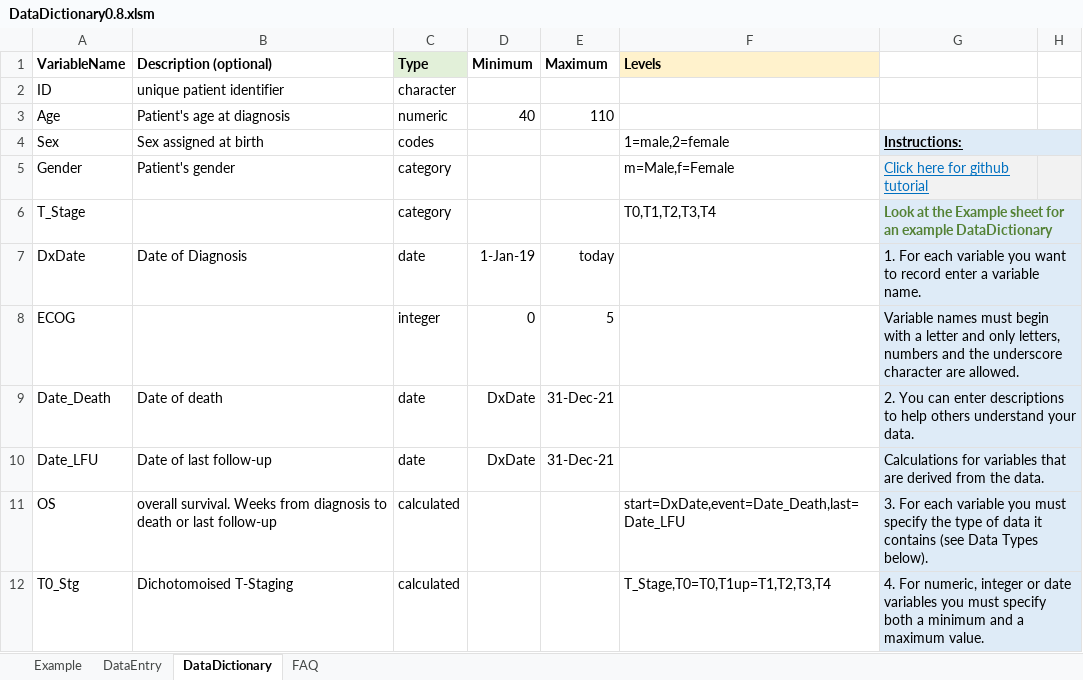
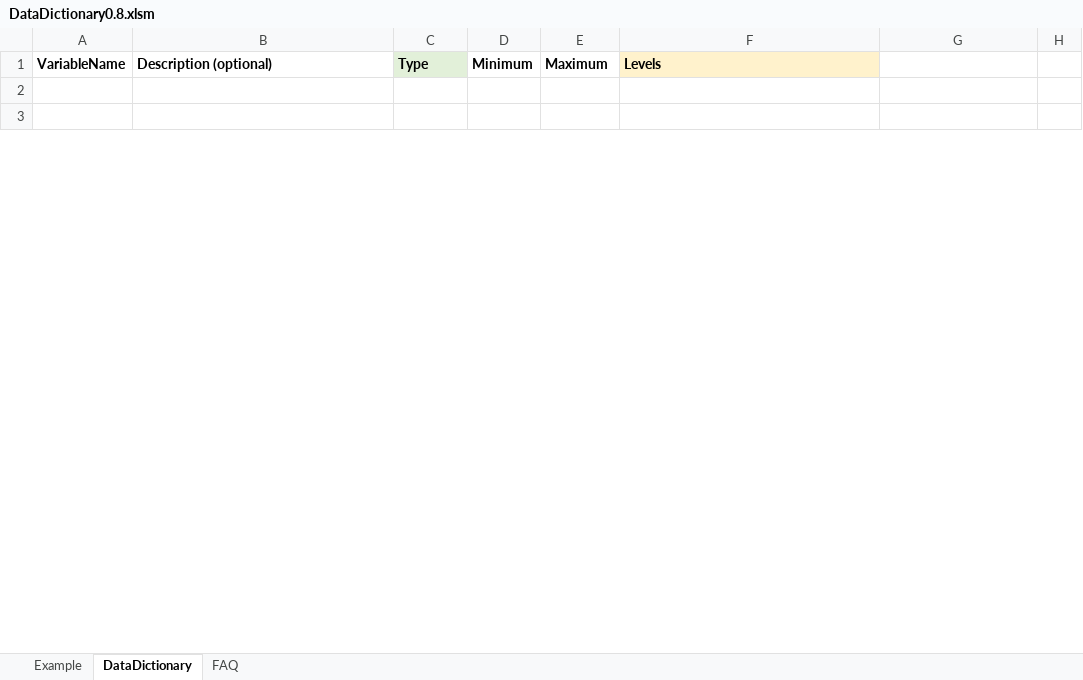
Before and after one commit to biostatsPMH/exceldata, an Excel workbook: vignettes/DataDictionary0.8.xlsm, sheet DataDictionary, drawn as a sheet; only a part is shown; values as stored, in another font and other column widths than the file's, no borders; charts and pictures not drawn; removed rows and columns are numbered as before the commit, all else as after; the diff covers the shown part only; the diff names each change by its address in the sheet, - before the commit and + after, or states it on an @@ line.

```diff
--- a/vignettes/DataDictionary0.8.xlsm (sheet DataDictionary)
+++ b/vignettes/DataDictionary0.8.xlsm (sheet DataDictionary)
-sheet tab: DataEntry
-row 2: ID | unique patient identifier | character
+row 2: (empty)
-row 3: Age | Patient's age at diagnosis | numeric | 40 | 110
+row 3: (empty)
-row 4: Sex | Sex assigned at birth | codes |  |  | 1=male,2=female | Instructions:
-row 5: Gender | Patient's gender | category |  |  | m=Male,f=Female | Click here for github tutorial
-row 6: T_Stage |  | category |  |  | T0,T1,T2,T3,T4 | Look at the Example sheet for an example DataDictionary
-row 7: DxDate | Date of Diagnosis | date | 1-Jan-19 | today |  | 1. For each variable you want to record enter a variable name.
-row 8: ECOG |  | integer | 0 | 5 |  | Variable names must begin with a letter and only letters, numbers and the underscore character are allowed.
-row 9: Date_Death | Date of death | date | DxDate | 31-Dec-21 |  | 2. You can enter descriptions to help others understand your data.
-row 10: Date_LFU | Date of last follow-up | date | DxDate | 31-Dec-21 |  | Calculations for variables that are derived from the data.
-row 11: OS | overall survival. Weeks from diagnosis to death or last follow-up | calculated |  |  | start=DxDate,event=Date_Death,last=Date_LFU | 3. For each variable you must specify the type of data it contains (see Data Types below).
-row 12: T0_Stg | Dichotomoised T-Staging | calculated |  |  | T_Stage,T0=T0,T1up=T1,T2,T3,T4 | 4. For numeric, integer or date variables you must specify both a minimum and a maximum value.
```
Also changed, not shown: 11 added rows, 1 removed row and cell formats elsewhere in this sheet, sheet Example, charts or pictures, 26 other files.
